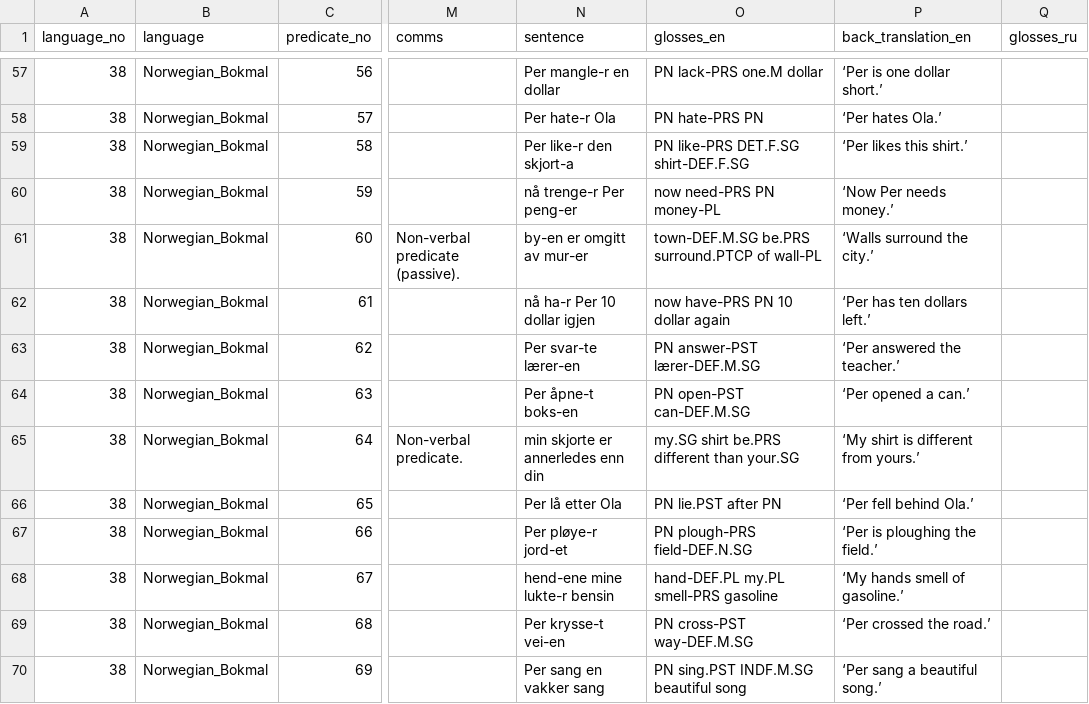
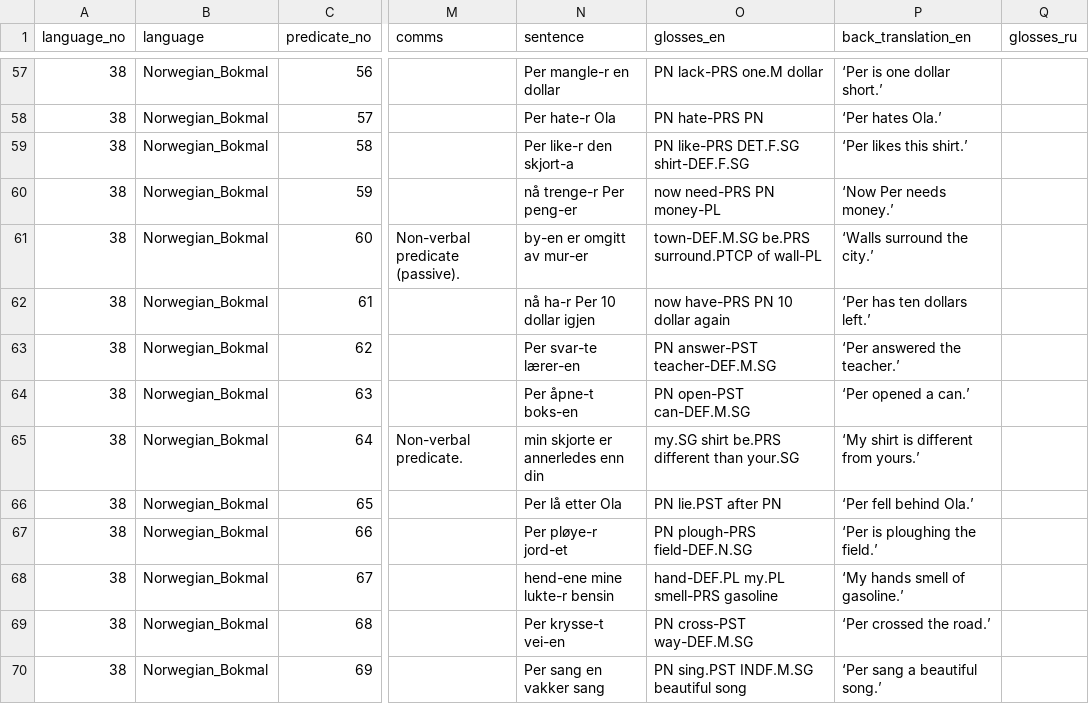
Before and after one commit to macleginn/bivaltyp, a CSV file: data/langtables/Norwegian_Bokmal_data.csv, drawn as a sheet; only a part is shown, gaps mark what is left out; the diff names each change by its address in the sheet, - before the commit and + after, or states it on an @@ line.

Commit message:
Add files via upload
Fix a typo

```diff
--- a/data/langtables/Norwegian_Bokmal_data.csv
+++ b/data/langtables/Norwegian_Bokmal_data.csv
-O63 (glosses_en): PN answer-PST lærer-DEF.M.SG
+O63 (glosses_en): PN answer-PST teacher-DEF.M.SG
```
